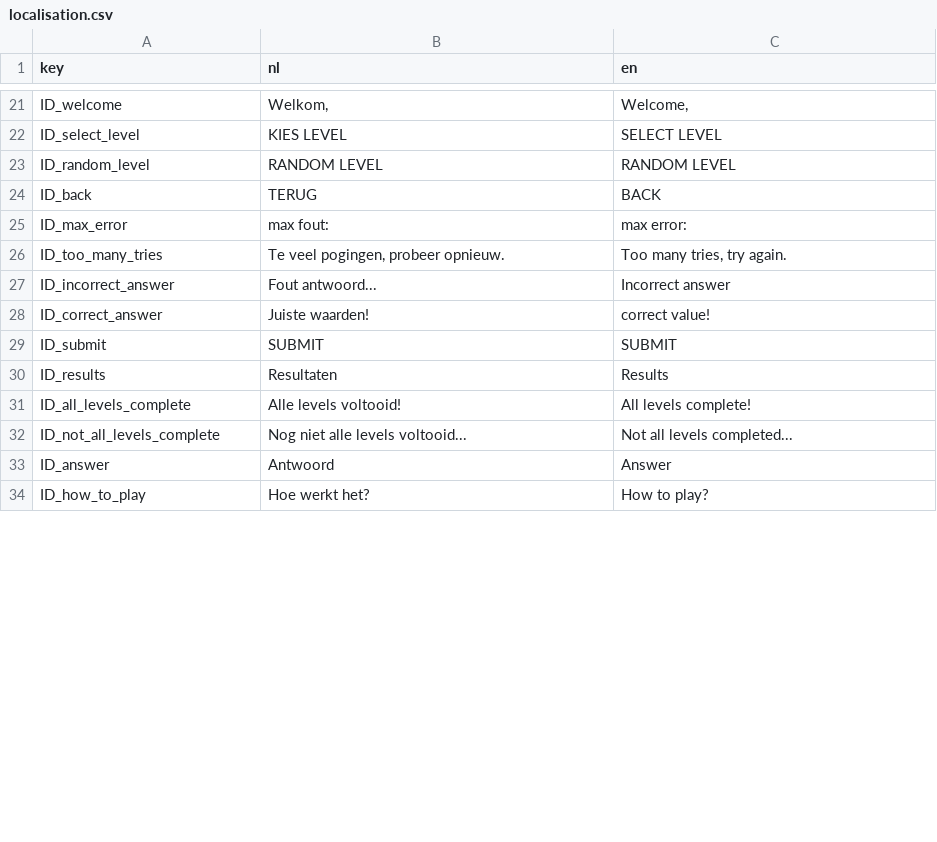
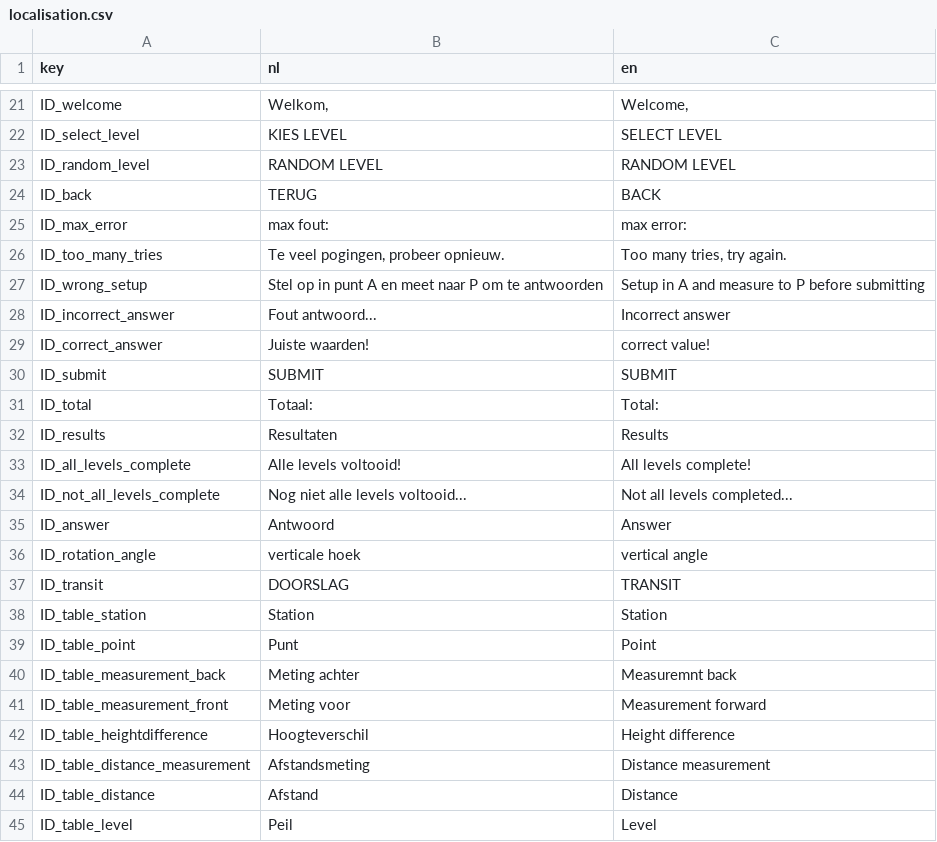
Before and after one commit to JelleKUL/KULeuven-Game, a CSV file: Assets/Resources/localisation.csv, drawn as a sheet; only a part is shown, gaps mark what is left out; the shorter side is filled out with more unchanged rows; the diff covers the shown part only; the diff names each change by its address in the sheet, - before the commit and + after, or states it on an @@ line.

```diff
--- a/Assets/Resources/localisation.csv
+++ b/Assets/Resources/localisation.csv
+row 27: ID_wrong_setup | Stel op in punt A en meet naar P om te antwoorden | Setup in A and measure to P before submitting
+row 31: ID_total | Totaal: | Total:
+row 36: ID_rotation_angle | verticale hoek | vertical angle
+row 37: ID_transit | DOORSLAG | TRANSIT
+row 38: ID_table_station | Station | Station
+row 39: ID_table_point | Punt | Point
+row 40: ID_table_measurement_back | Meting achter | Measuremnt back
+row 41: ID_table_measurement_front | Meting voor | Measurement forward
+row 42: ID_table_heightdifference | Hoogteverschil | Height difference
+row 43: ID_table_distance_measurement | Afstandsmeting | Distance measurement
+row 44: ID_table_distance | Afstand | Distance
+row 45: ID_table_level | Peil | Level
```
Also changed, not shown: 8 added rows and 132 edited cells elsewhere in this file, 44 other files.
